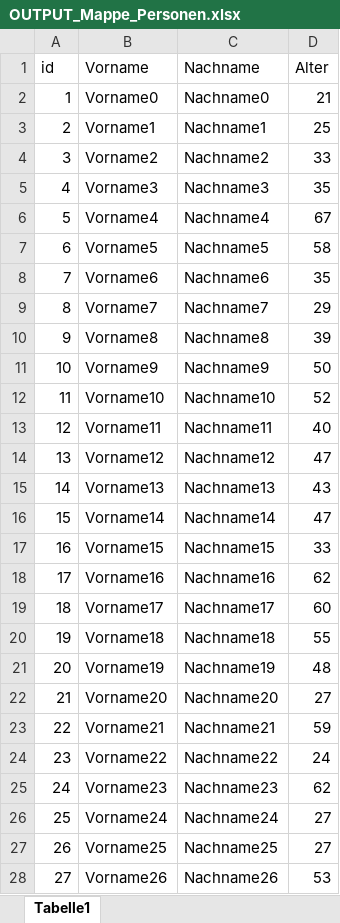
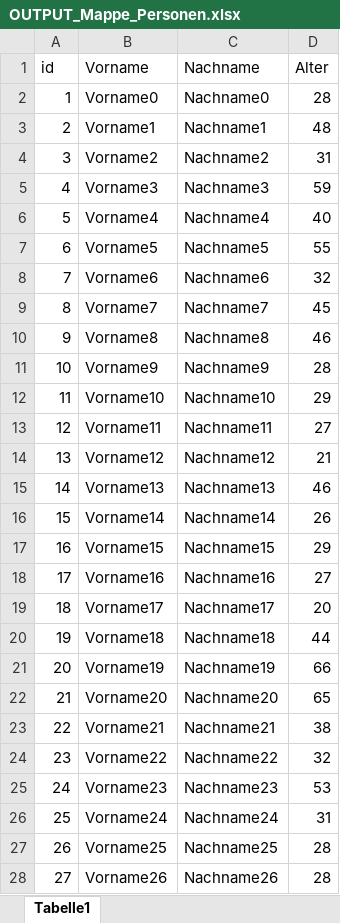
Before and after one commit to KevinSo91/CL_Task01_JDBC, an Excel workbook: bin/input_output_Excel/OUTPUT_Mappe_Personen.xlsx, sheet Tabelle1, drawn as a sheet; only a part is shown; values as stored, in another font and other column widths than the file's, no borders; the diff covers the shown part only; the diff names each change by its address in the sheet, - before the commit and + after, or states it on an @@ line.

```diff
--- a/bin/input_output_Excel/OUTPUT_Mappe_Personen.xlsx (sheet Tabelle1)
+++ b/bin/input_output_Excel/OUTPUT_Mappe_Personen.xlsx (sheet Tabelle1)
-D2 (Alter): 21
+D2 (Alter): 28
-D3 (Alter): 25
+D3 (Alter): 48
-D4 (Alter): 33
+D4 (Alter): 31
-D5 (Alter): 35
+D5 (Alter): 59
-D6 (Alter): 67
+D6 (Alter): 40
-D7 (Alter): 58
+D7 (Alter): 55
-D8 (Alter): 35
+D8 (Alter): 32
-D9 (Alter): 29
+D9 (Alter): 45
-D10 (Alter): 39
+D10 (Alter): 46
-D11 (Alter): 50
+D11 (Alter): 28
-D12 (Alter): 52
+D12 (Alter): 29
-D13 (Alter): 40
+D13 (Alter): 27
-D14 (Alter): 47
+D14 (Alter): 21
-D15 (Alter): 43
+D15 (Alter): 46
-D16 (Alter): 47
+D16 (Alter): 26
-D17 (Alter): 33
+D17 (Alter): 29
-D18 (Alter): 62
+D18 (Alter): 27
-D19 (Alter): 60
+D19 (Alter): 20
-D20 (Alter): 55
+D20 (Alter): 44
-D21 (Alter): 48
+D21 (Alter): 66
-D22 (Alter): 27
+D22 (Alter): 65
-D23 (Alter): 59
+D23 (Alter): 38
-D24 (Alter): 24
+D24 (Alter): 32
-D25 (Alter): 62
+D25 (Alter): 53
-D26 (Alter): 27
+D26 (Alter): 31
-D27 (Alter): 27
+D27 (Alter): 28
-D28 (Alter): 53
+D28 (Alter): 28
```
Also changed, not shown: 168 edited cells elsewhere in this sheet, bin/input_output_Excel/INPUT_Testdaten_Personen.xlsx, src/input_output_Excel/INPUT_Testdaten_Personen.xlsx, 15 other files.
